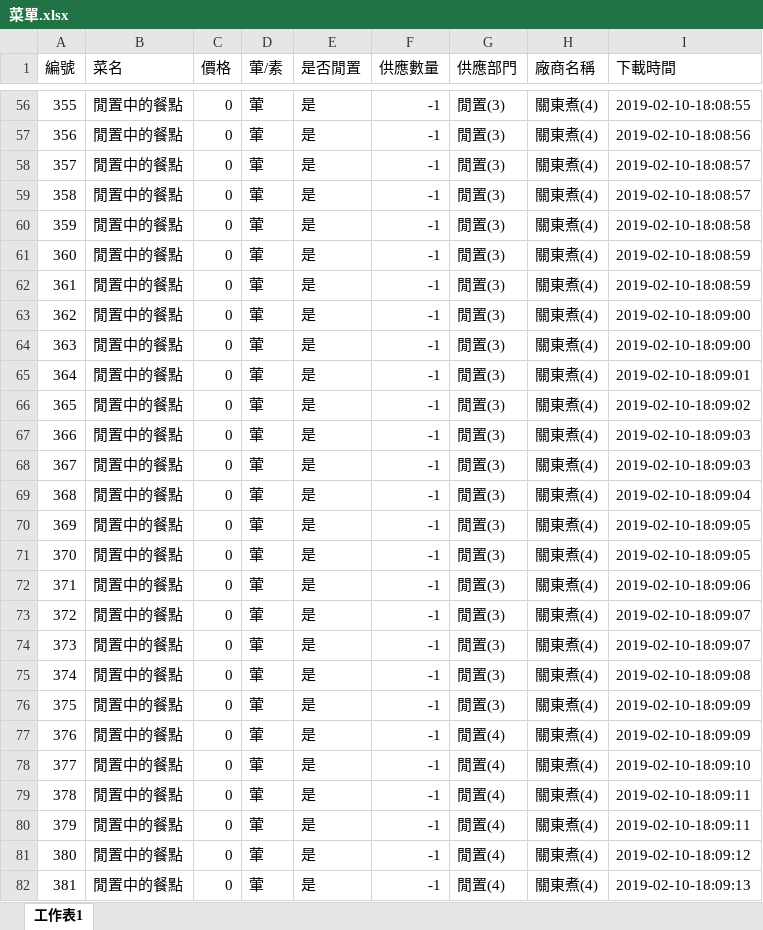
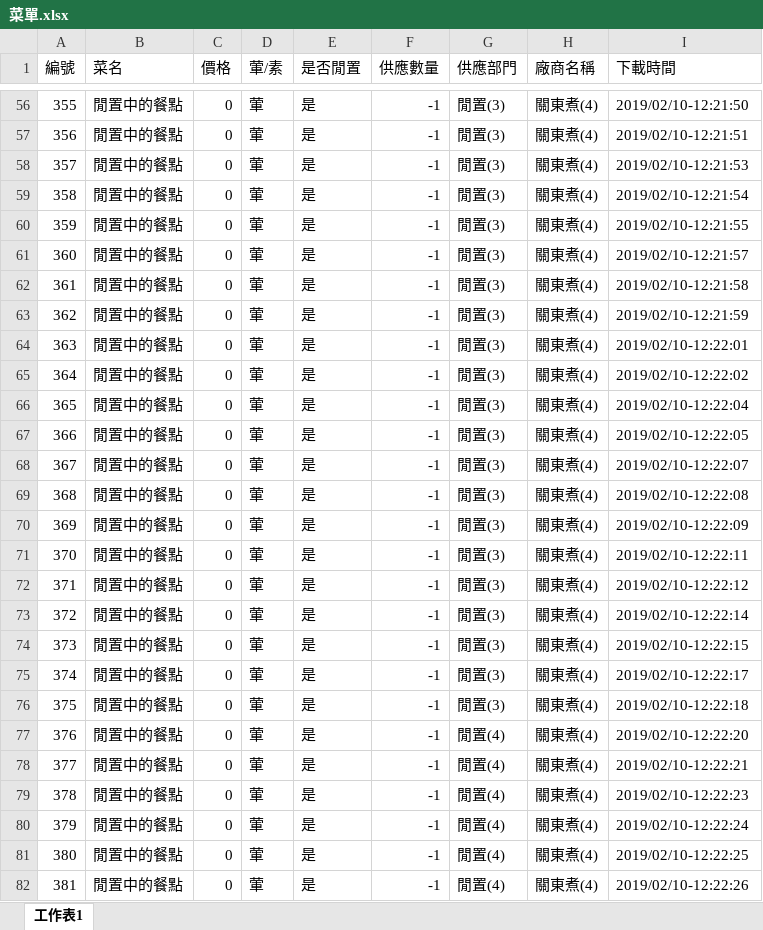
Before and after one commit to DshsZhong/dinnersystem, an Excel workbook: Attach/FactoryClient/菜單.xlsx, sheet 工作表1, drawn as a sheet; only a part is shown, gaps mark what is left out; values as stored, in another font and other column widths than the file's, no borders; conditional formats not drawn; the diff covers the shown part only; the diff names each change by its address in the sheet, - before the commit and + after, or states it on an @@ line.

```diff
--- a/Attach/FactoryClient/菜單.xlsx (sheet 工作表1)
+++ b/Attach/FactoryClient/菜單.xlsx (sheet 工作表1)
-I56 (下載時間): 2019-02-10-18:08:55
+I56 (下載時間): 2019/02/10-12:21:50
-I57 (下載時間): 2019-02-10-18:08:56
+I57 (下載時間): 2019/02/10-12:21:51
-I58 (下載時間): 2019-02-10-18:08:57
+I58 (下載時間): 2019/02/10-12:21:53
-I59 (下載時間): 2019-02-10-18:08:57
+I59 (下載時間): 2019/02/10-12:21:54
-I60 (下載時間): 2019-02-10-18:08:58
+I60 (下載時間): 2019/02/10-12:21:55
-I61 (下載時間): 2019-02-10-18:08:59
+I61 (下載時間): 2019/02/10-12:21:57
-I62 (下載時間): 2019-02-10-18:08:59
+I62 (下載時間): 2019/02/10-12:21:58
-I63 (下載時間): 2019-02-10-18:09:00
+I63 (下載時間): 2019/02/10-12:21:59
-I64 (下載時間): 2019-02-10-18:09:00
+I64 (下載時間): 2019/02/10-12:22:01
-I65 (下載時間): 2019-02-10-18:09:01
+I65 (下載時間): 2019/02/10-12:22:02
-I66 (下載時間): 2019-02-10-18:09:02
+I66 (下載時間): 2019/02/10-12:22:04
-I67 (下載時間): 2019-02-10-18:09:03
+I67 (下載時間): 2019/02/10-12:22:05
-I68 (下載時間): 2019-02-10-18:09:03
+I68 (下載時間): 2019/02/10-12:22:07
-I69 (下載時間): 2019-02-10-18:09:04
+I69 (下載時間): 2019/02/10-12:22:08
-I70 (下載時間): 2019-02-10-18:09:05
+I70 (下載時間): 2019/02/10-12:22:09
-I71 (下載時間): 2019-02-10-18:09:05
+I71 (下載時間): 2019/02/10-12:22:11
-I72 (下載時間): 2019-02-10-18:09:06
+I72 (下載時間): 2019/02/10-12:22:12
-I73 (下載時間): 2019-02-10-18:09:07
+I73 (下載時間): 2019/02/10-12:22:14
-I74 (下載時間): 2019-02-10-18:09:07
+I74 (下載時間): 2019/02/10-12:22:15
-I75 (下載時間): 2019-02-10-18:09:08
+I75 (下載時間): 2019/02/10-12:22:17
-I76 (下載時間): 2019-02-10-18:09:09
+I76 (下載時間): 2019/02/10-12:22:18
-I77 (下載時間): 2019-02-10-18:09:09
+I77 (下載時間): 2019/02/10-12:22:20
-I78 (下載時間): 2019-02-10-18:09:10
+I78 (下載時間): 2019/02/10-12:22:21
-I79 (下載時間): 2019-02-10-18:09:11
+I79 (下載時間): 2019/02/10-12:22:23
-I80 (下載時間): 2019-02-10-18:09:11
+I80 (下載時間): 2019/02/10-12:22:24
-I81 (下載時間): 2019-02-10-18:09:12
+I81 (下載時間): 2019/02/10-12:22:25
-I82 (下載時間): 2019-02-10-18:09:13
+I82 (下載時間): 2019/02/10-12:22:26
```
Also changed, not shown: 76 edited cells elsewhere in this sheet, 29 other files.
